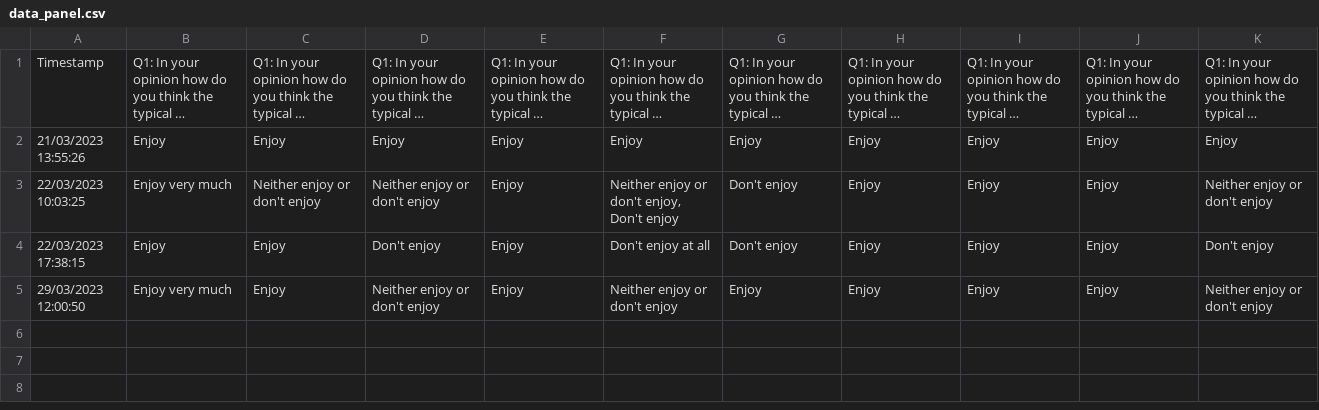
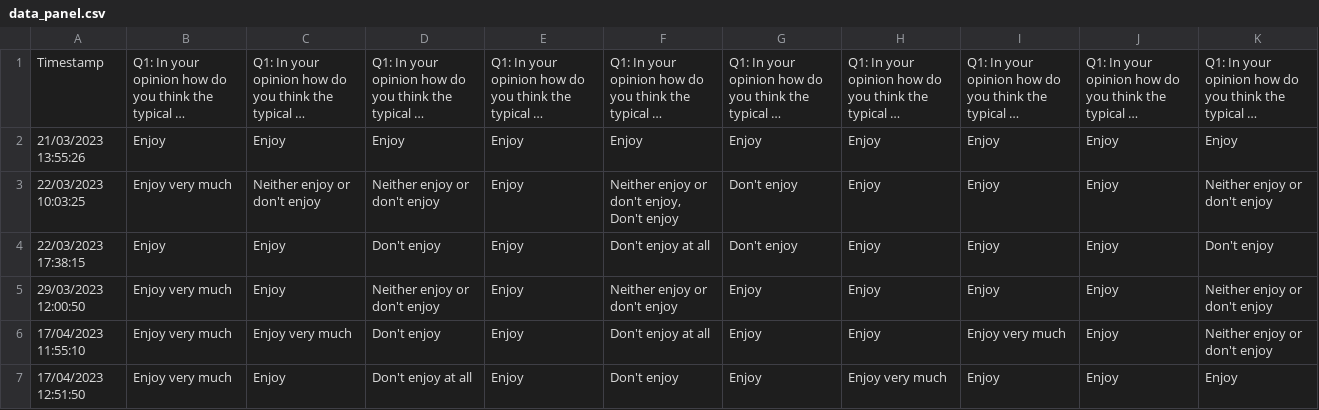
Before and after one commit to NLAB-admin/ExC, a CSV file: panel_survey/data_panel.csv, drawn as a sheet; only a part is shown; long unchanged cells end in …; rows hold the shown columns only; the diff names each change by its address in the sheet, - before the commit and + after, or states it on an @@ line.

Commit message:
update to 6 panel members

```diff
--- a/panel_survey/data_panel.csv
+++ b/panel_survey/data_panel.csv
+row 6: 17/04/2023 11:55:10 | Enjoy very much | Enjoy very much | Don't enjoy | Enjoy | Don't enjoy at all | Enjoy | Enjoy | Enjoy very much | Enjoy | Neither enjoy or don't enjoy
+row 7: 17/04/2023 12:51:50 | Enjoy very much | Enjoy | Don't enjoy at all | Enjoy | Don't enjoy | Enjoy | Enjoy very much | Enjoy | Enjoy | Enjoy
```
